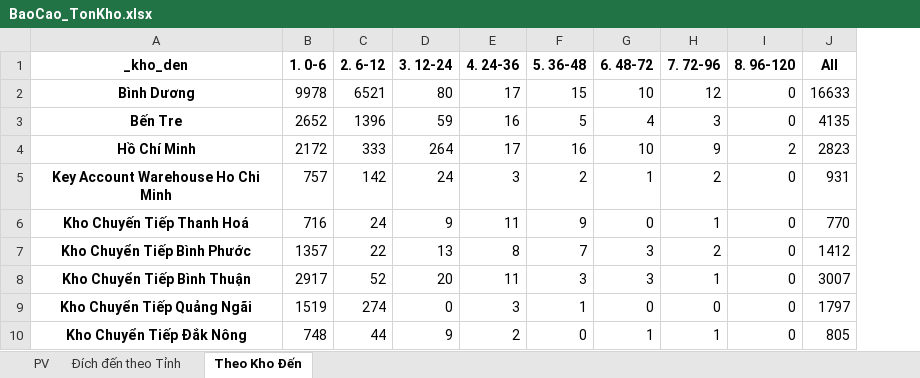
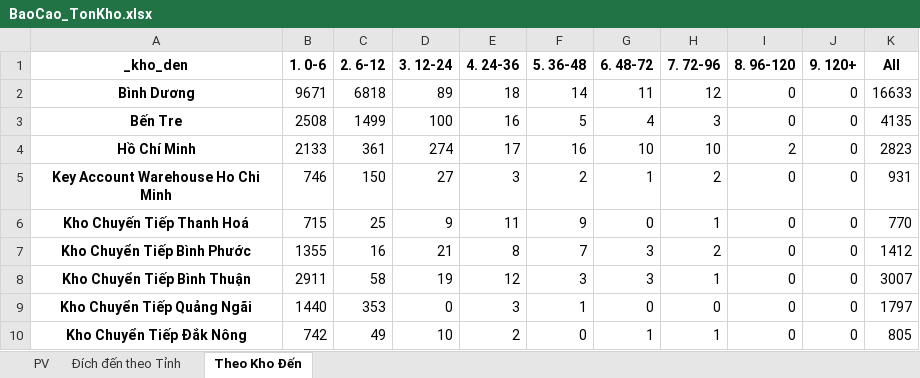
Before and after one commit to ImDiDinne/ktchcm01, an Excel workbook: BaoCao_TonKho.xlsx, sheet Theo Kho Đến, drawn as a sheet; only a part is shown; values as stored, in another font and other column widths than the file's, no borders; the diff covers the shown part only; the diff names each change by its address in the sheet, - before the commit and + after, or states it on an @@ line.

```diff
--- a/BaoCao_TonKho.xlsx (sheet Theo Kho Đến)
+++ b/BaoCao_TonKho.xlsx (sheet Theo Kho Đến)
+column J (9. 120+), rows 2-10: all 0
-B2 (1. 0-6): 9978
+B2 (1. 0-6): 9671
-C2 (2. 6-12): 6521
+C2 (2. 6-12): 6818
-D2 (3. 12-24): 80
+D2 (3. 12-24): 89
-E2 (4. 24-36): 17
+E2 (4. 24-36): 18
-F2 (5. 36-48): 15
+F2 (5. 36-48): 14
-G2 (6. 48-72): 10
+G2 (6. 48-72): 11
-B3 (1. 0-6): 2652
+B3 (1. 0-6): 2508
-C3 (2. 6-12): 1396
+C3 (2. 6-12): 1499
-D3 (3. 12-24): 59
+D3 (3. 12-24): 100
-B4 (1. 0-6): 2172
+B4 (1. 0-6): 2133
-C4 (2. 6-12): 333
+C4 (2. 6-12): 361
-D4 (3. 12-24): 264
+D4 (3. 12-24): 274
-H4 (7. 72-96): 9
+H4 (7. 72-96): 10
-B5 (1. 0-6): 757
+B5 (1. 0-6): 746
-C5 (2. 6-12): 142
+C5 (2. 6-12): 150
-D5 (3. 12-24): 24
+D5 (3. 12-24): 27
-B6 (1. 0-6): 716
+B6 (1. 0-6): 715
-C6 (2. 6-12): 24
+C6 (2. 6-12): 25
-B7 (1. 0-6): 1357
+B7 (1. 0-6): 1355
-C7 (2. 6-12): 22
+C7 (2. 6-12): 16
-D7 (3. 12-24): 13
+D7 (3. 12-24): 21
-B8 (1. 0-6): 2917
+B8 (1. 0-6): 2911
-C8 (2. 6-12): 52
+C8 (2. 6-12): 58
-D8 (3. 12-24): 20
+D8 (3. 12-24): 19
-E8 (4. 24-36): 11
+E8 (4. 24-36): 12
-B9 (1. 0-6): 1519
+B9 (1. 0-6): 1440
-C9 (2. 6-12): 274
+C9 (2. 6-12): 353
-B10 (1. 0-6): 748
+B10 (1. 0-6): 742
-C10 (2. 6-12): 44
+C10 (2. 6-12): 49
-D10 (3. 12-24): 9
+D10 (3. 12-24): 10
```
Also changed, not shown: 99 edited cells elsewhere in this sheet, sheet PV, sheet Đích đến theo Tỉnh, 2 other files.
